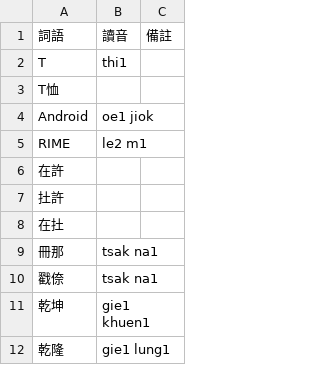
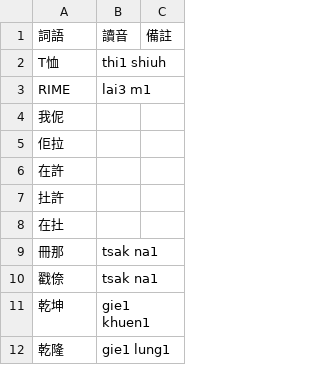
Before and after one commit to saeziae/rime_nguphing, a CSV file: nguphing.word.csv, drawn as a sheet; only a part is shown.

```diff
--- a/nguphing.word.csv
+++ b/nguphing.word.csv
@@ -1,6 +1,6 @@
 詞語,讀音,備註
-T,thi1,
-T恤,,
-Android,oe1 jiok,
-RIME,le2 m1,
+T恤,thi1 shiuh,
+RIME,lai3 m1,
+我伲,,
+佢拉,,
 在許,,
```
Also changed, not shown: nguphing.csv, 12 other files.
